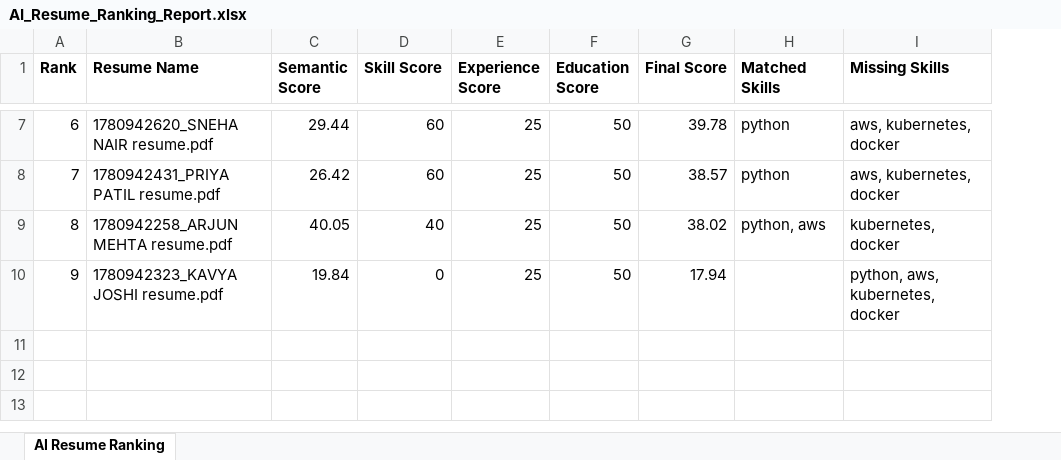
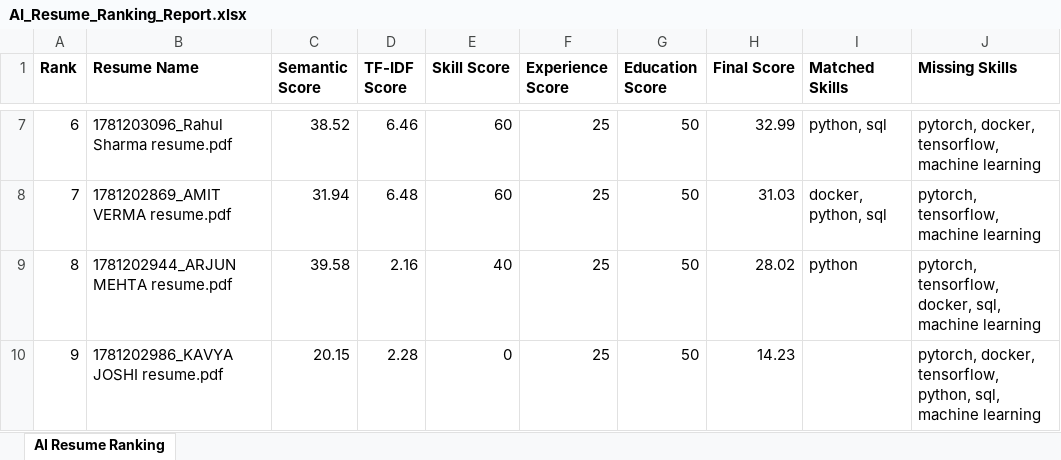
Before and after one commit to Sarang17181718/ai-resume-screener, an Excel workbook: AI_Resume_Ranking_Report.xlsx, sheet AI Resume Ranking, drawn as a sheet; only a part is shown, gaps mark what is left out; values as stored, in another font and other column widths than the file's, no borders; addresses are those after the commit; the diff covers the shown part only; the diff names each change by its address in the sheet, - before the commit and + after, or states it on an @@ line.

```diff
--- a/AI_Resume_Ranking_Report.xlsx (sheet AI Resume Ranking)
+++ b/AI_Resume_Ranking_Report.xlsx (sheet AI Resume Ranking)
+column D (TF-IDF Score), rows 7-10: 6.46 | 6.48 | 2.16 | 2.28
-B7 (Resume Name): 1780942620_SNEHA NAIR resume.pdf
+B7 (Resume Name): 1781203096_Rahul Sharma resume.pdf
-C7 (Semantic Score): 29.44
+C7 (Semantic Score): 38.52
-H7 (Final Score): 39.78
+H7 (Final Score): 32.99
-I7 (Matched Skills): python
+I7 (Matched Skills): python, sql
-J7 (Missing Skills): aws, kubernetes, docker
+J7 (Missing Skills): pytorch, docker, tensorflow, machine learning
-B8 (Resume Name): 1780942431_PRIYA PATIL resume.pdf
+B8 (Resume Name): 1781202869_AMIT VERMA resume.pdf
-C8 (Semantic Score): 26.42
+C8 (Semantic Score): 31.94
-H8 (Final Score): 38.57
+H8 (Final Score): 31.03
-I8 (Matched Skills): python
+I8 (Matched Skills): docker, python, sql
-J8 (Missing Skills): aws, kubernetes, docker
+J8 (Missing Skills): pytorch, tensorflow, machine learning
-B9 (Resume Name): 1780942258_ARJUN MEHTA resume.pdf
+B9 (Resume Name): 1781202944_ARJUN MEHTA resume.pdf
-C9 (Semantic Score): 40.05
+C9 (Semantic Score): 39.58
-H9 (Final Score): 38.02
+H9 (Final Score): 28.02
-I9 (Matched Skills): python, aws
+I9 (Matched Skills): python
-J9 (Missing Skills): kubernetes, docker
+J9 (Missing Skills): pytorch, tensorflow, docker, sql, machine learning
-B10 (Resume Name): 1780942323_KAVYA JOSHI resume.pdf
+B10 (Resume Name): 1781202986_KAVYA JOSHI resume.pdf
-C10 (Semantic Score): 19.84
+C10 (Semantic Score): 20.15
-H10 (Final Score): 17.94
+H10 (Final Score): 14.23
-J10 (Missing Skills): python, aws, kubernetes, docker
+J10 (Missing Skills): pytorch, docker, tensorflow, python, sql, machine learning
```
Also changed, not shown: 27 edited cells elsewhere in this sheet, 13 other files.
